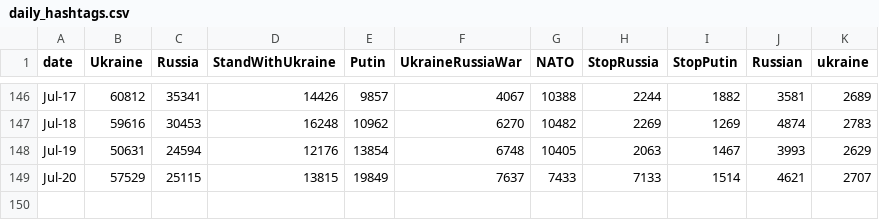
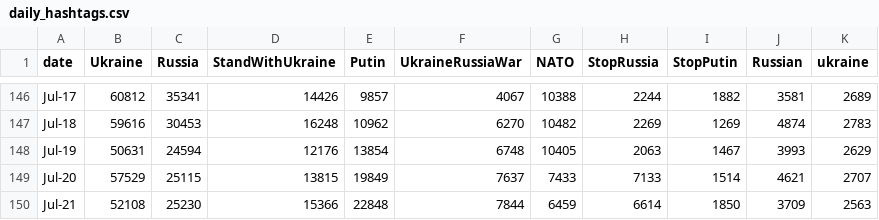
Before and after one commit to alexdrk14/RussiaUkraineWar, a CSV file: data/daily_hashtags.csv, drawn as a sheet; only a part is shown, gaps mark what is left out.

Commit message:
Update data

```diff
--- a/data/daily_hashtags.csv
+++ b/data/daily_hashtags.csv
@@ -149 +149,2 @@ Jul-19,50631,24594,12176,13854,6748,10405,2063,1467,3993,2629
 Jul-20,57529,25115,13815,19849,7637,7433,7133,1514,4621,2707
+Jul-21,52108,25230,15366,22848,7844,6459,6614,1850,3709,2563
```
Also changed, not shown: data/all_languages_data.csv, data/daily_lang.csv, 3 other files.
